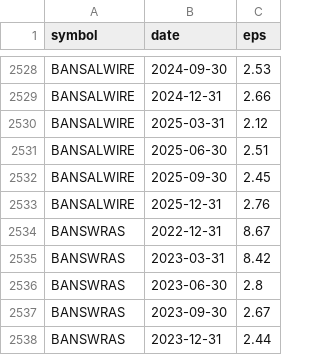
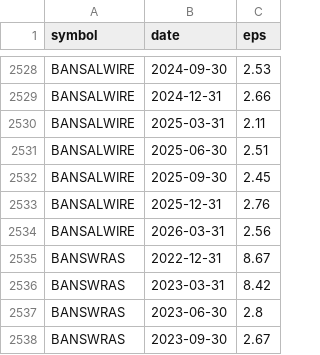
Before and after one commit to praveenyadav61/strategies, a CSV file: data/quarterly/eps_full.csv, drawn as a sheet; only a part is shown, gaps mark what is left out; the shorter side is filled out with more unchanged rows.

```diff
--- a/data/quarterly/eps_full.csv
+++ b/data/quarterly/eps_full.csv
@@ -2529,3 +2529,3 @@ BANSALWIRE,2024-09-30,2.53
 BANSALWIRE,2024-12-31,2.66
-BANSALWIRE,2025-03-31,2.12
+BANSALWIRE,2025-03-31,2.11
 BANSALWIRE,2025-06-30,2.51
@@ -2533,2 +2533,3 @@ BANSALWIRE,2025-09-30,2.45
 BANSALWIRE,2025-12-31,2.76
+BANSALWIRE,2026-03-31,2.56
 BANSWRAS,2022-12-31,8.67
```
Also changed, not shown: data/quarterly/eps_processed.csv.
